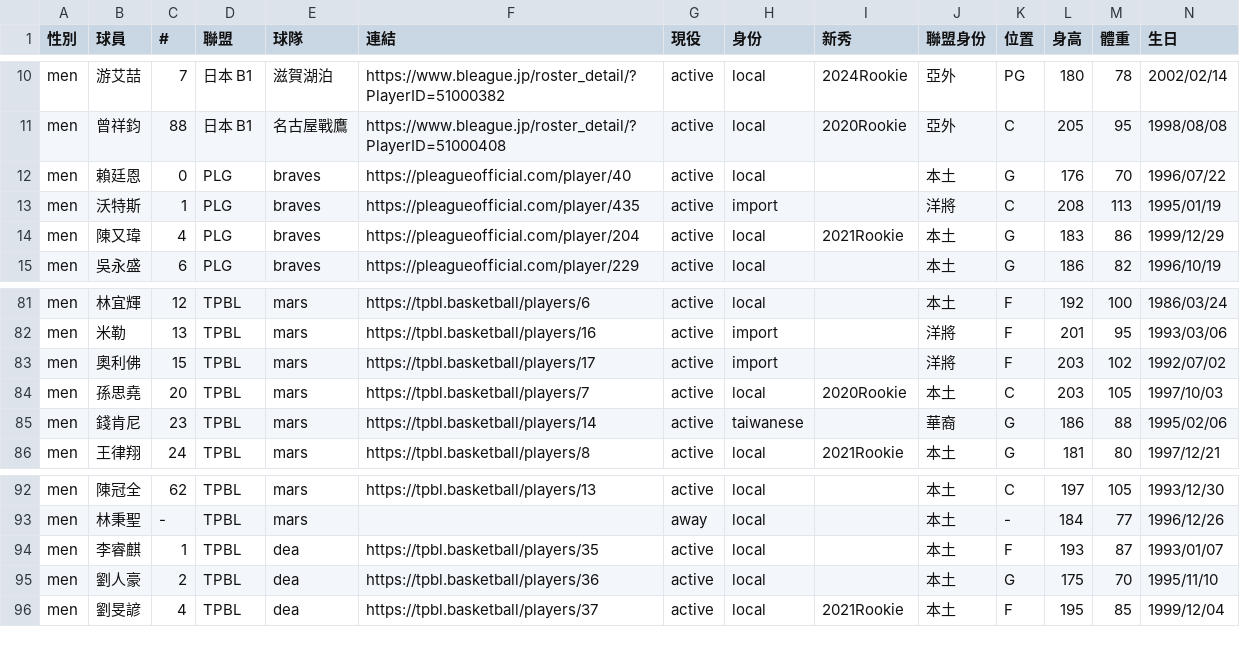
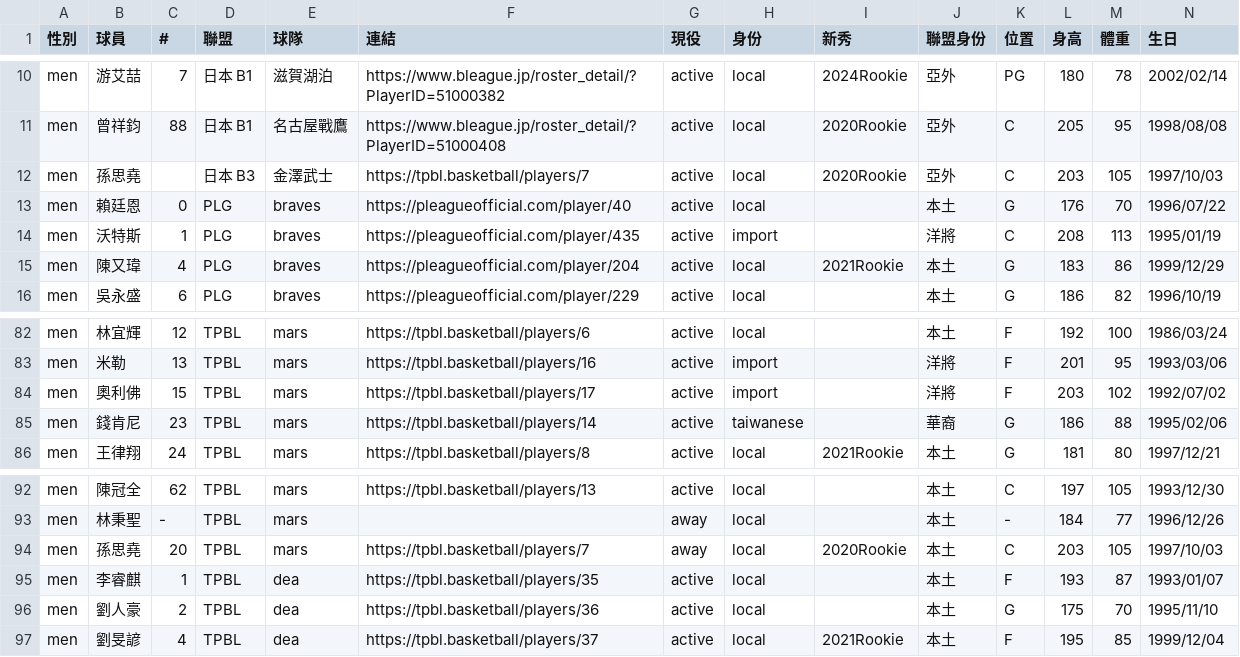
Before and after one commit to SamBasketballTW/sambball, a CSV file: data/players.csv, drawn as a sheet; only a part is shown, gaps mark what is left out; removed rows and columns are numbered as before the commit, all else as after; rows hold the shown columns only; the diff names each change by its address in the sheet, - before the commit and + after, or states it on an @@ line.

```diff
--- a/data/players.csv
+++ b/data/players.csv
+row 12: men | 孫思堯 |  | 日本 B3 | 金澤武士 | https://tpbl.basketball/players/7 | active | local | 2020Rookie | 亞外 | C | 203 | 105 | 1997/10/03
-row 84: men | 孫思堯 | 20 | TPBL | mars | https://tpbl.basketball/players/7 | active | local | 2020Rookie | 本土 | C | 203 | 105 | 1997/10/03
+row 94: men | 孫思堯 | 20 | TPBL | mars | https://tpbl.basketball/players/7 | away | local | 2020Rookie | 本土 | C | 203 | 105 | 1997/10/03
```
Also changed, not shown: data/movements.csv, 1 other file.
